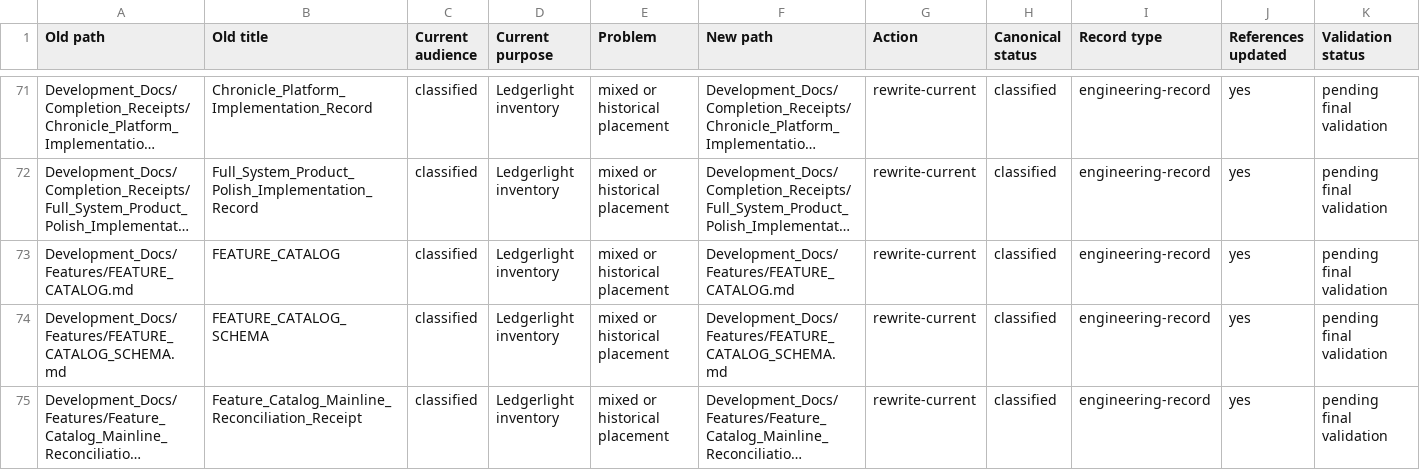
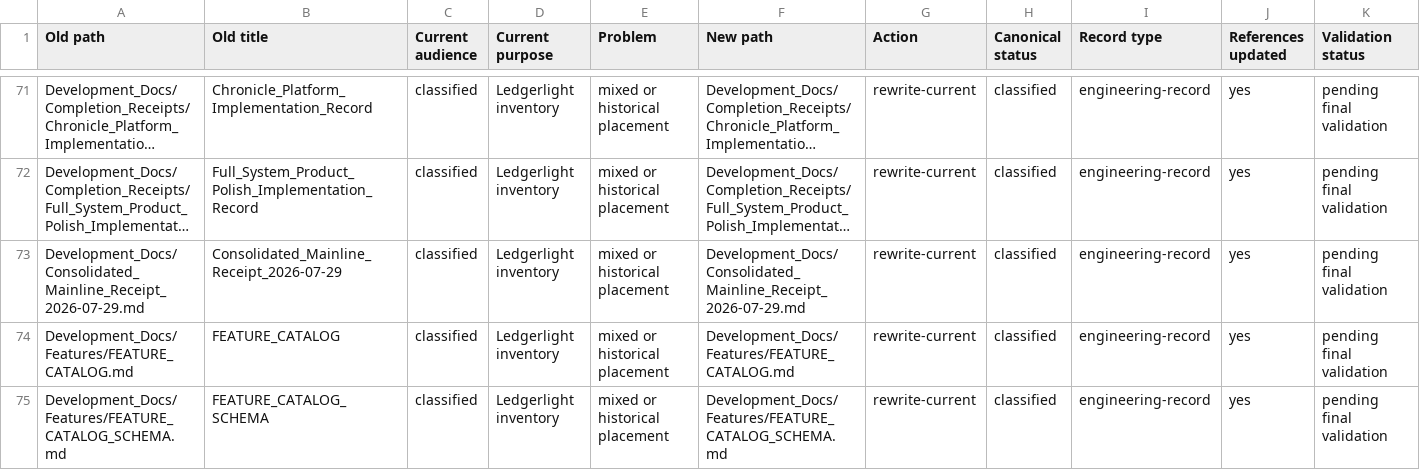
Before and after one commit to Kgray44/treasurehuntSoT, a CSV file: Development_Docs/Project_Ledgerlight_Documentation_Migration_Matrix.csv, drawn as a sheet; only a part is shown, gaps mark what is left out; the shorter side is filled out with more unchanged rows; long unchanged cells end in …; rows hold the shown columns only; the diff names each change by its address in the sheet, - before the commit and + after, or states it on an @@ line.

Commit message:
docs(ledgerlight): reconcile consolidated mainline truth

```diff
--- a/Development_Docs/Project_Ledgerlight_Documentation_Migration_Matrix.csv
+++ b/Development_Docs/Project_Ledgerlight_Documentation_Migration_Matrix.csv
+row 73: Development_Docs/Consolidated_Mainline_Receipt_2026-07-29.md | Consolidated_Mainline_Receipt_2026-07-29 | classified | Ledgerlight inventory | mixed or historical placement | Development_Docs/Consolidated_Mainline_Receipt_2026-07-29.md | rewrite-current | classified | engineering-record | yes | pending final validation
```
Also changed, not shown: 28 other files.
